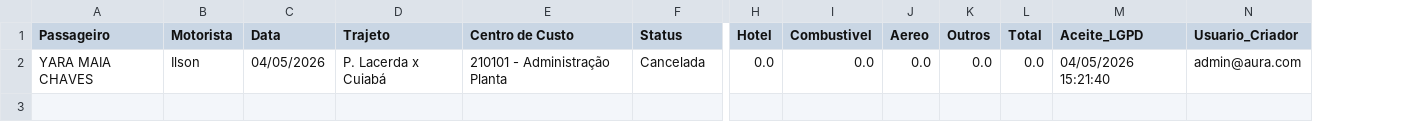
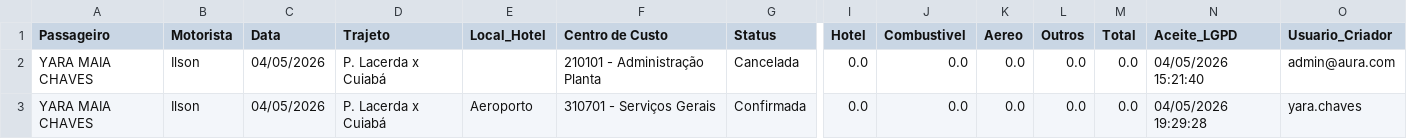
Before and after one commit to yaramaia122-lgtm/logistica-aura, a CSV file: dados_logistica.csv, drawn as a sheet; only a part is shown, gaps mark what is left out; rows hold the shown columns only; the diff names each change by its address in the sheet, - before the commit and + after, or states it on an @@ line.

Commit message:
Registro de Viagem

```diff
--- a/dados_logistica.csv
+++ b/dados_logistica.csv
+column E (Local_Hotel), empty
+row 3: YARA MAIA CHAVES | Ilson | 04/05/2026 | P. Lacerda x Cuiabá | Aeroporto | 310701 - Serviços Gerais | Confirmada | 0.0 | 0.0 | 0.0 | 0.0 | 0.0 | 04/05/2026 19:29:28 | yara.chaves
```
